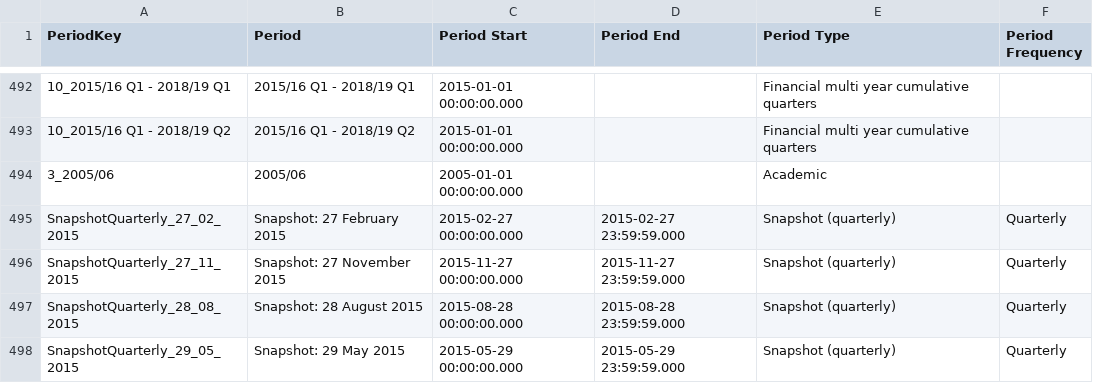
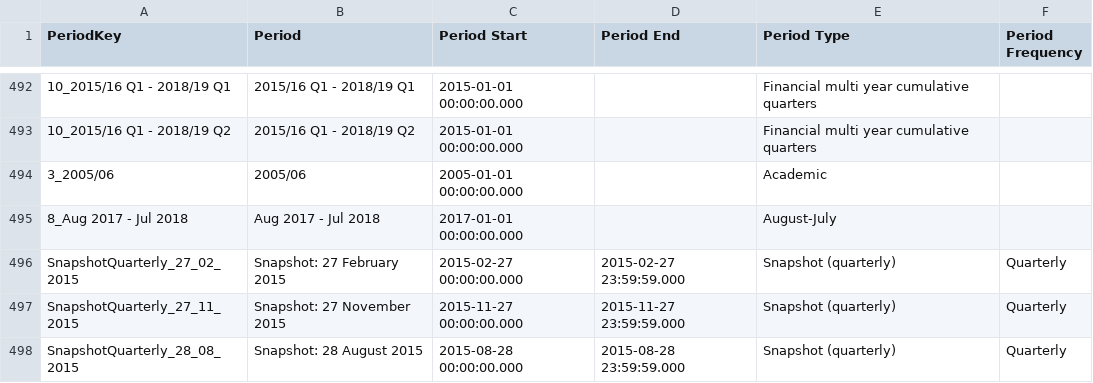
Before and after one commit to coventry-city-council/coventry-city-council.github.io, a CSV file: citywideintelhub/periods.csv, drawn as a sheet; only a part is shown, gaps mark what is left out; the shorter side is filled out with more unchanged rows; the diff names each change by its address in the sheet, - before the commit and + after, or states it on an @@ line.

```diff
--- a/citywideintelhub/periods.csv
+++ b/citywideintelhub/periods.csv
+row 495: 8_Aug 2017 - Jul 2018 | Aug 2017 - Jul 2018 | 2017-01-01 00:00:00.000 |  | August-July
```
Also changed, not shown: 2 other files.
